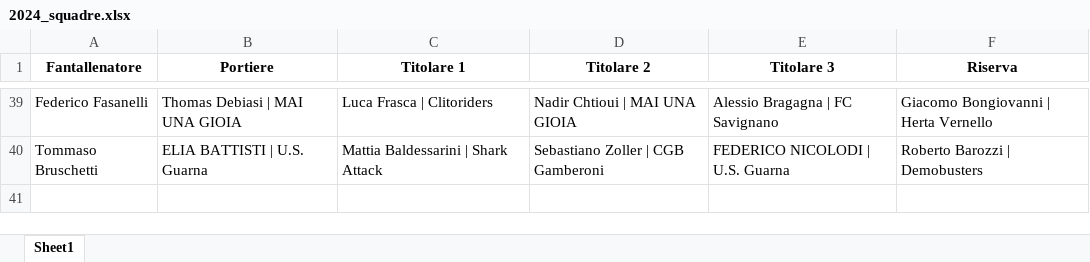
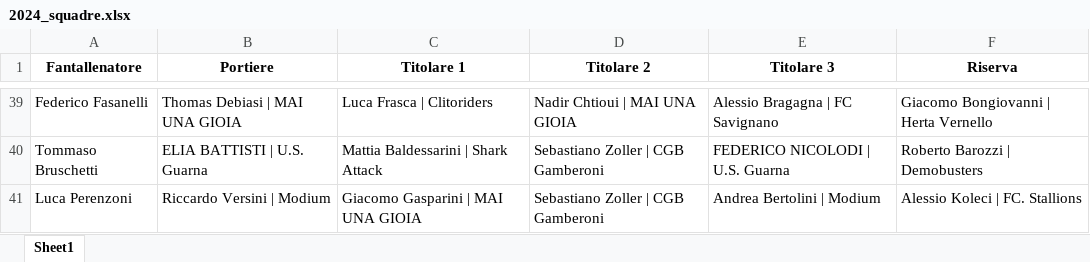
Before and after one commit to chumpblocckami/fantacalciosplash_lizzana, an Excel workbook: assets/2024_squadre.xlsx, sheet Sheet1, drawn as a sheet; only a part is shown, gaps mark what is left out; values as stored, in another font and other column widths than the file's, no borders; the diff names each change by its address in the sheet, - before the commit and + after, or states it on an @@ line.

Commit message:
Added Luca Perenzoni team

```diff
--- a/assets/2024_squadre.xlsx (sheet Sheet1)
+++ b/assets/2024_squadre.xlsx (sheet Sheet1)
+row 41: Luca Perenzoni | Riccardo Versini | Modium | Giacomo Gasparini | MAI UNA GIOIA | Sebastiano Zoller | CGB Gamberoni | Andrea Bertolini | Modium | Alessio Koleci | FC. Stallions
```
